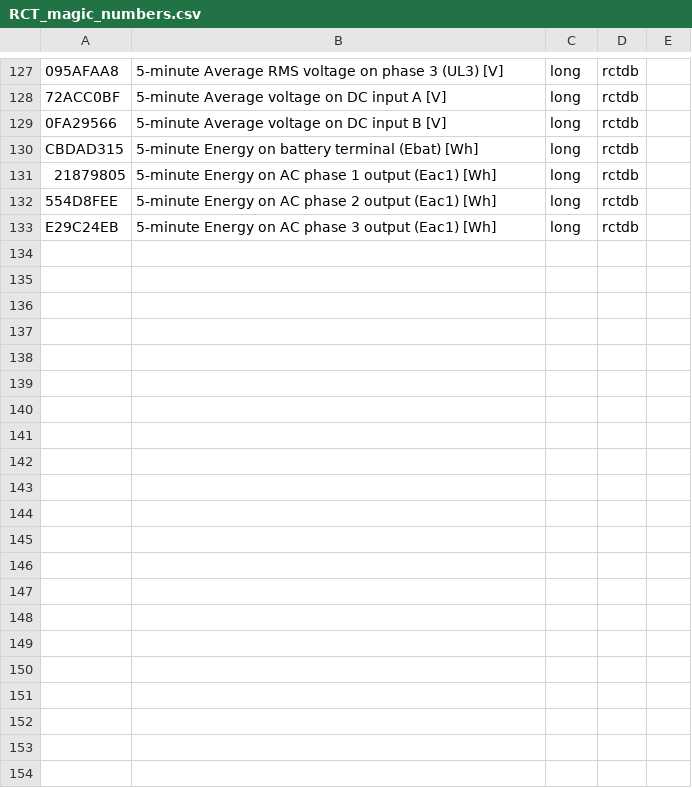
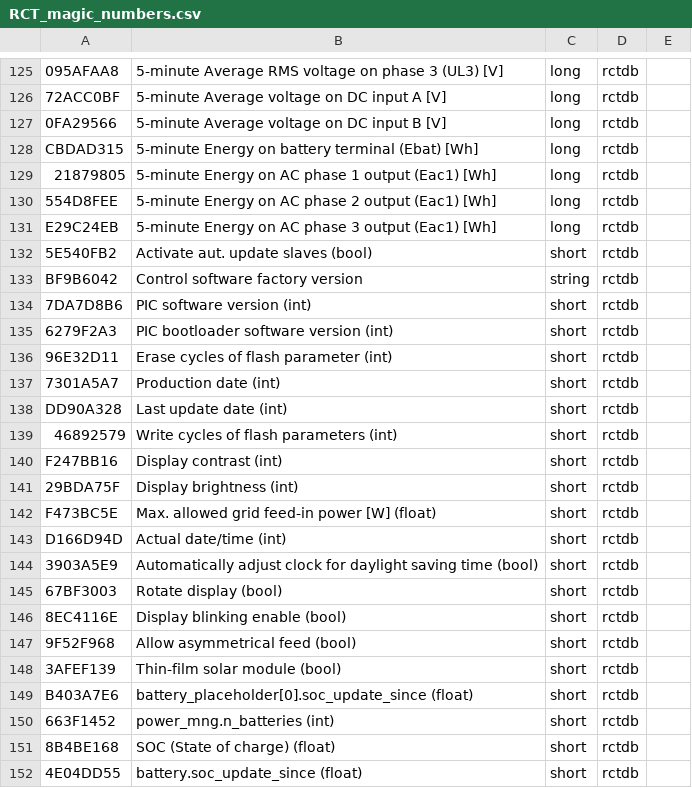
Before and after one commit to worldpeace-germany/rctDataServer, a CSV file: src/main/resources/RCT_magic_numbers.csv, drawn as a sheet; only a part is shown, gaps mark what is left out; the diff covers the shown part only; the diff names each change by its address in the sheet, - before the commit and + after, or states it on an @@ line.

```diff
--- a/src/main/resources/RCT_magic_numbers.csv
+++ b/src/main/resources/RCT_magic_numbers.csv
+row 132: 5E540FB2 | Activate aut. update slaves (bool) | short | rctdb
+row 133: BF9B6042 | Control software factory version | string | rctdb
+row 134: 7DA7D8B6 | PIC software version (int) | short | rctdb
+row 135: 6279F2A3 | PIC bootloader software version (int) | short | rctdb
+row 136: 96E32D11 | Erase cycles of flash parameter (int) | short | rctdb
+row 137: 7301A5A7 | Production date (int) | short | rctdb
+row 138: DD90A328 | Last update date (int) | short | rctdb
+row 139: 46892579 | Write cycles of flash parameters (int) | short | rctdb
+row 140: F247BB16 | Display contrast (int) | short | rctdb
+row 141: 29BDA75F | Display brightness (int) | short | rctdb
+row 142: F473BC5E | Max. allowed grid feed-in power [W] (float) | short | rctdb
+row 143: D166D94D | Actual date/time (int) | short | rctdb
+row 144: 3903A5E9 | Automatically adjust clock for daylight saving time (bool) | short | rctdb
+row 145: 67BF3003 | Rotate display (bool) | short | rctdb
+row 146: 8EC4116E | Display blinking enable (bool) | short | rctdb
+row 147: 9F52F968 | Allow asymmetrical feed (bool) | short | rctdb
+row 148: 3AFEF139 | Thin-film solar module (bool) | short | rctdb
+row 149: B403A7E6 | battery_placeholder[0].soc_update_since (float) | short | rctdb
+row 150: 663F1452 | power_mng.n_batteries (int) | short | rctdb
+row 151: 8B4BE168 | SOC (State of charge) (float) | short | rctdb
+row 152: 4E04DD55 | battery.soc_update_since (float) | short | rctdb
```
Also changed, not shown: 2 removed rows and 36 edited cells elsewhere in this file, 9 other files.
